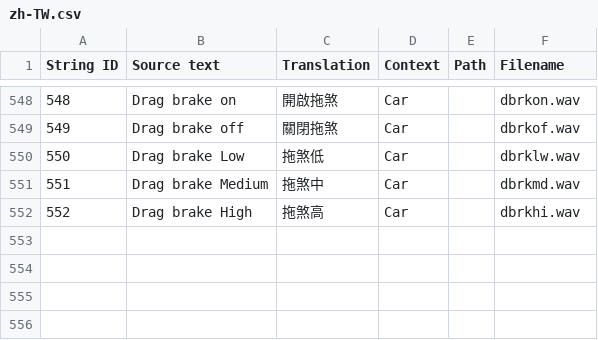
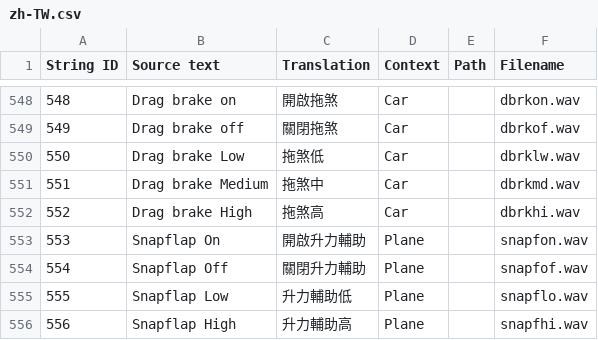
Before and after one commit to EdgeTX/edgetx-sdcard-sounds, a CSV file: voices/zh-TW.csv, drawn as a sheet; only a part is shown, gaps mark what is left out; the diff names each change by its address in the sheet, - before the commit and + after, or states it on an @@ line.

Commit message:
chore: add snap flap phrases to zh-TW translations

```diff
--- a/voices/zh-TW.csv
+++ b/voices/zh-TW.csv
+row 553: 553 | Snapflap On | 開啟升力輔助 | Plane |  | snapfon.wav
+row 554: 554 | Snapflap Off | 關閉升力輔助 | Plane |  | snapfof.wav
+row 555: 555 | Snapflap Low | 升力輔助低 | Plane |  | snapflo.wav
+row 556: 556 | Snapflap High | 升力輔助高 | Plane |  | snapfhi.wav
```
